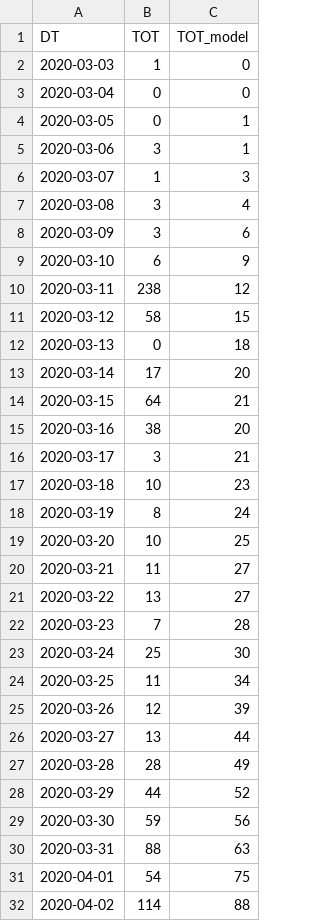
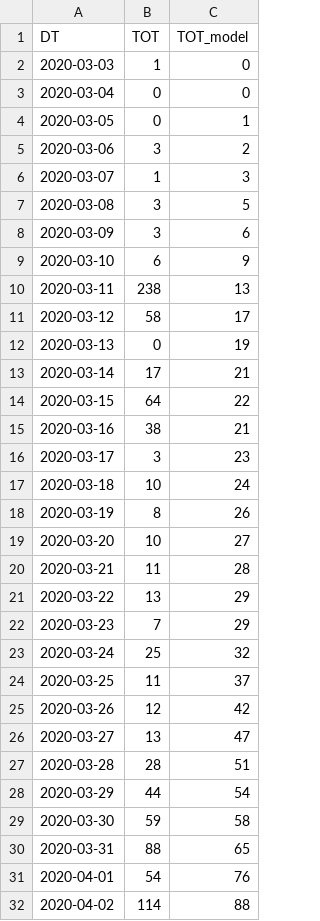
Before and after one commit to A1337CBS/covid19MLPredictor, a CSV file: data/model_output.csv, drawn as a sheet; only a part is shown; the diff covers the shown part only.

```diff
--- a/data/model_output.csv
+++ b/data/model_output.csv
@@ -4,29 +4,29 @@ DT,TOT,TOT_model
 2020-03-05,0,1
-2020-03-06,3,1
+2020-03-06,3,2
 2020-03-07,1,3
-2020-03-08,3,4
+2020-03-08,3,5
 2020-03-09,3,6
 2020-03-10,6,9
-2020-03-11,238,12
-2020-03-12,58,15
-2020-03-13,0,18
-2020-03-14,17,20
-2020-03-15,64,21
-2020-03-16,38,20
-2020-03-17,3,21
-2020-03-18,10,23
-2020-03-19,8,24
-2020-03-20,10,25
-2020-03-21,11,27
-2020-03-22,13,27
-2020-03-23,7,28
-2020-03-24,25,30
-2020-03-25,11,34
-2020-03-26,12,39
-2020-03-27,13,44
-2020-03-28,28,49
-2020-03-29,44,52
-2020-03-30,59,56
-2020-03-31,88,63
-2020-04-01,54,75
+2020-03-11,238,13
+2020-03-12,58,17
+2020-03-13,0,19
+2020-03-14,17,21
+2020-03-15,64,22
+2020-03-16,38,21
+2020-03-17,3,23
+2020-03-18,10,24
+2020-03-19,8,26
+2020-03-20,10,27
+2020-03-21,11,28
+2020-03-22,13,29
+2020-03-23,7,29
+2020-03-24,25,32
+2020-03-25,11,37
+2020-03-26,12,42
+2020-03-27,13,47
+2020-03-28,28,51
+2020-03-29,44,54
+2020-03-30,59,58
+2020-03-31,88,65
+2020-04-01,54,76
 2020-04-02,114,88
```
Also changed, not shown: 1 added row and 69 edited cells elsewhere in this file, 3 other files.
